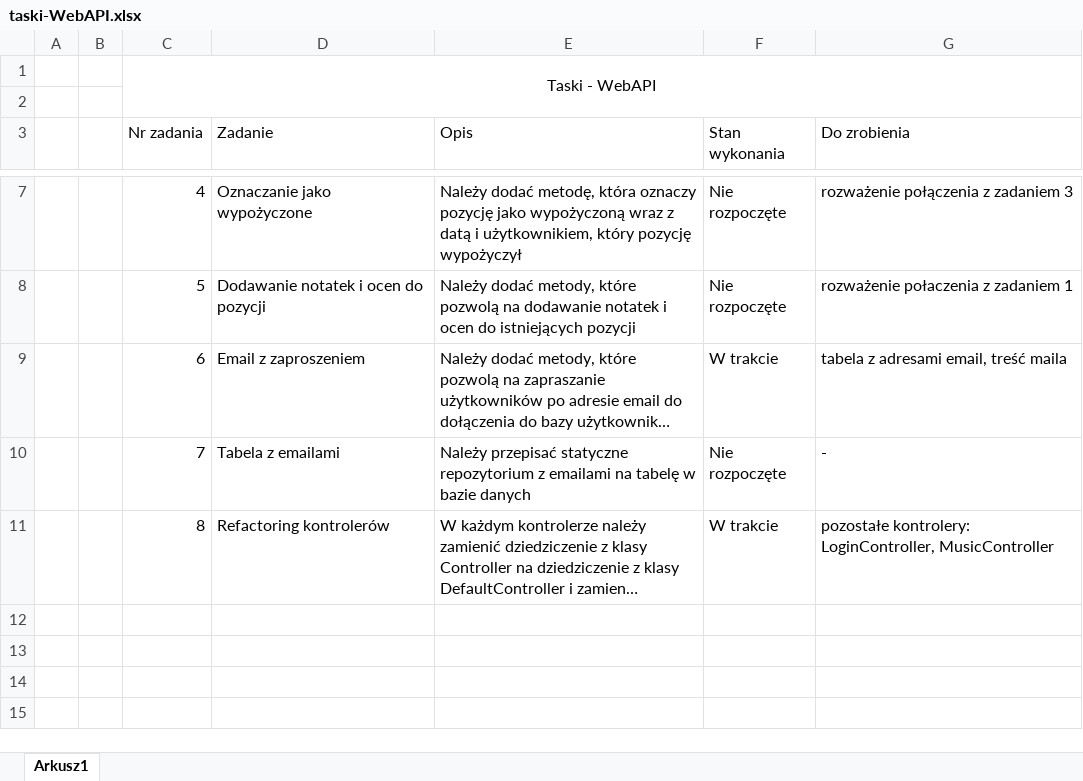
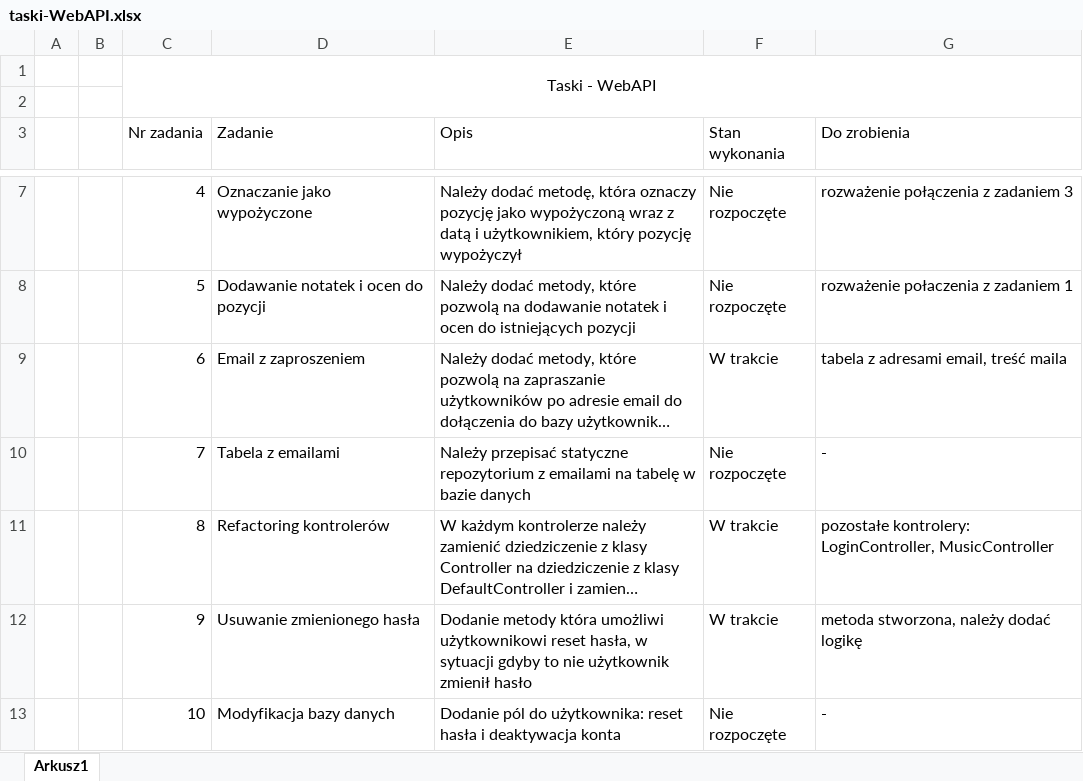
Before and after one commit to lplt95/ShelfItWebAPI, an Excel workbook: ShelfItService/taski-WebAPI.xlsx, sheet Arkusz1, drawn as a sheet; only a part is shown, gaps mark what is left out; long unchanged cells end in …; values as stored, in another font and other column widths than the file's, no borders; the diff names each change by its address in the sheet, - before the commit and + after, or states it on an @@ line.

```diff
--- a/ShelfItService/taski-WebAPI.xlsx (sheet Arkusz1)
+++ b/ShelfItService/taski-WebAPI.xlsx (sheet Arkusz1)
+row 12:  |  | 9 | Usuwanie zmienionego hasła | Dodanie metody która umożliwi użytkownikowi reset hasła, w sytuacji gdyby to nie użytkownik zmienił hasło | W trakcie | metoda stworzona, należy dodać logikę
+row 13:  |  | 10 | Modyfikacja bazy danych | Dodanie pól do użytkownika: reset hasła i deaktywacja konta | Nie rozpoczęte | -
```
Also changed, not shown: 3 other files.
